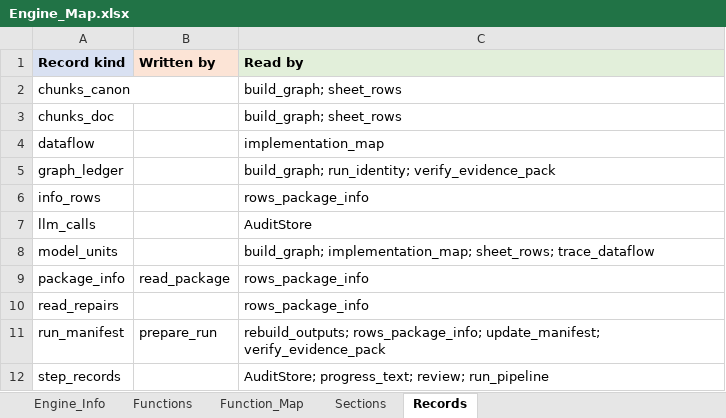
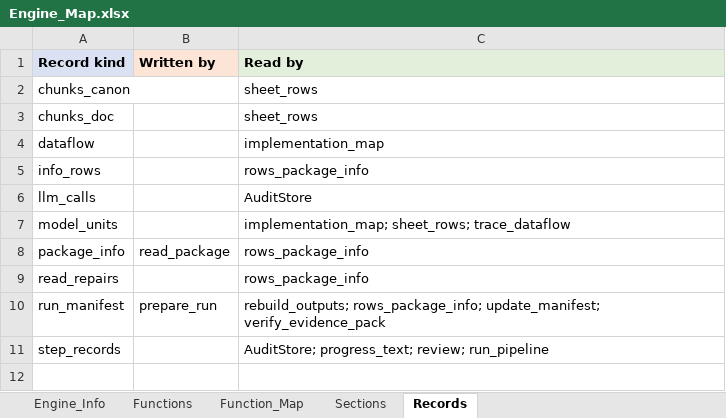
Before and after one commit to khruangbin007/verifier_simpler, an Excel workbook: Engine_Map.xlsx, sheet Records, drawn as a sheet; values as stored, in another font and other column widths than the file's, no borders; removed rows and columns are numbered as before the commit, all else as after; the diff names each change by its address in the sheet, - before the commit and + after, or states it on an @@ line.

Commit message:
The graph removed: nothing read its contents
Step 3, build-map, is now the data flow alone. Gone: build_graph, the graph's
ledger and hash chain, the structural edges, each passage's cross-references
(read only to make graph edges), the Graph version id row of
Model_Package_Info, and cell 4's ledger check - cell 4 now makes eight
checks.

Checked: all eight samples' Output.xlsx identical, cell for cell, apart from
the removed row; every record constructor fits its fields; nothing
unreachable remains. A clean copy ran the notebook's four cells; cell 4
confirmed all eight checks.

```diff
--- a/Engine_Map.xlsx (sheet Records)
+++ b/Engine_Map.xlsx (sheet Records)
-C2:C3 (Read by): build_graph; sheet_rows
+C2:C3 (Read by): sheet_rows
-row 5: graph_ledger |  | build_graph; run_identity; verify_evidence_pack
-C7 (Read by): build_graph; implementation_map; sheet_rows;…
+C7 (Read by): implementation_map; sheet_rows;…
```
Also changed, not shown: sheet Function_Map, sheet Functions, sheet Sections, sheet Engine_Info, 2 other files.
